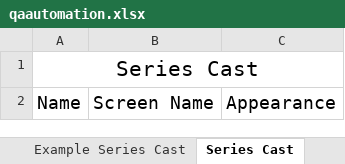
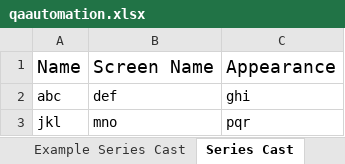
Before and after one commit to sarmadrkhan/automation_test, an Excel workbook: my_resources/qaautomation.xlsx, sheet Series Cast, drawn as a sheet; values as stored, in another font and other column widths than the file's, no borders; removed rows and columns are numbered as before the commit, all else as after; the diff names each change by its address in the sheet, - before the commit and + after, or states it on an @@ line.

Commit message:
implemented excel read/write functionality

```diff
--- a/my_resources/qaautomation.xlsx (sheet Series Cast)
+++ b/my_resources/qaautomation.xlsx (sheet Series Cast)
-row 1: Series Cast
+row 2: abc | def | ghi
+row 3: jkl | mno | pqr
```
Also changed, not shown: 11 other files.
